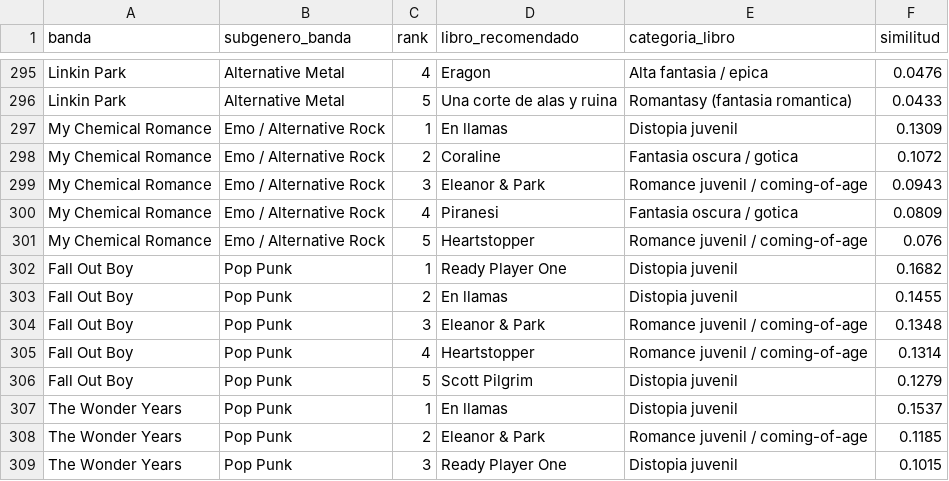
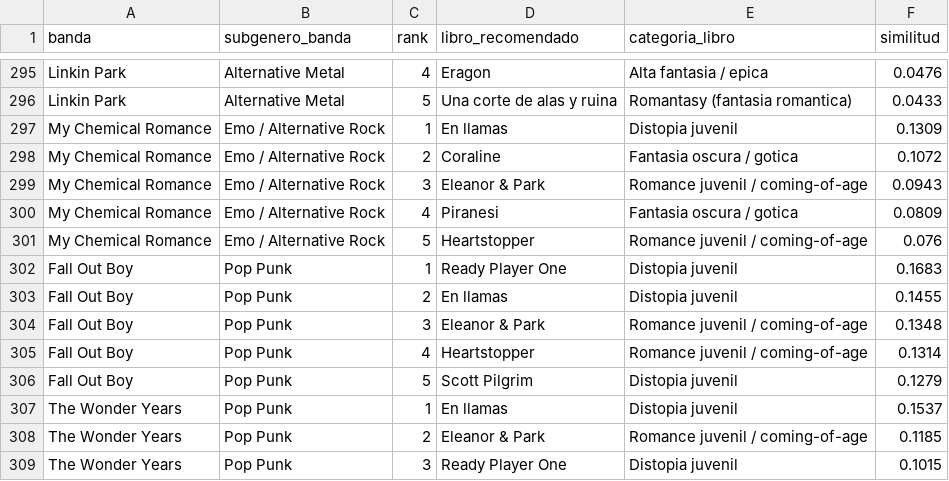
Before and after one commit to virycassales/Inkriff, a CSV file: app/recomendaciones_banda_a_libro.csv, drawn as a sheet; only a part is shown, gaps mark what is left out.

```diff
--- a/app/recomendaciones_banda_a_libro.csv
+++ b/app/recomendaciones_banda_a_libro.csv
@@ -301,3 +301,3 @@ My Chemical Romance,Emo / Alternative Rock,4,Piranesi,Fantasia oscura / gotica,0
 My Chemical Romance,Emo / Alternative Rock,5,Heartstopper,Romance juvenil / coming-of-age,0.076
-Fall Out Boy,Pop Punk,1,Ready Player One,Distopia juvenil,0.1682
+Fall Out Boy,Pop Punk,1,Ready Player One,Distopia juvenil,0.1683
 Fall Out Boy,Pop Punk,2,En llamas,Distopia juvenil,0.1455
```
Also changed, not shown: app/recomendaciones_libro_a_banda.csv, data/processed/recomendaciones_banda_a_libro.csv, 4 other files.
